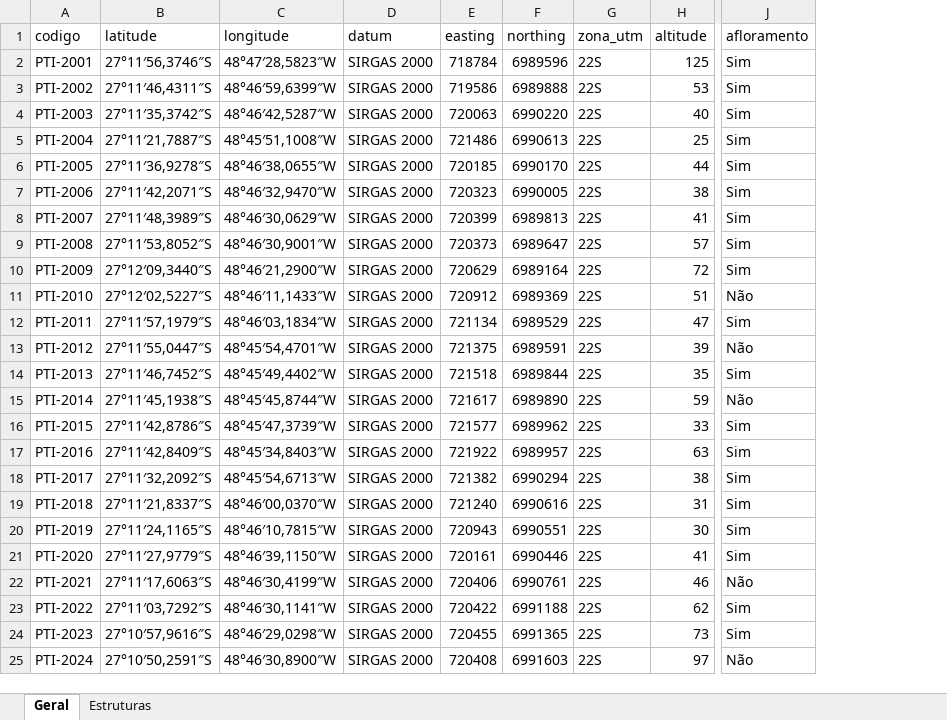
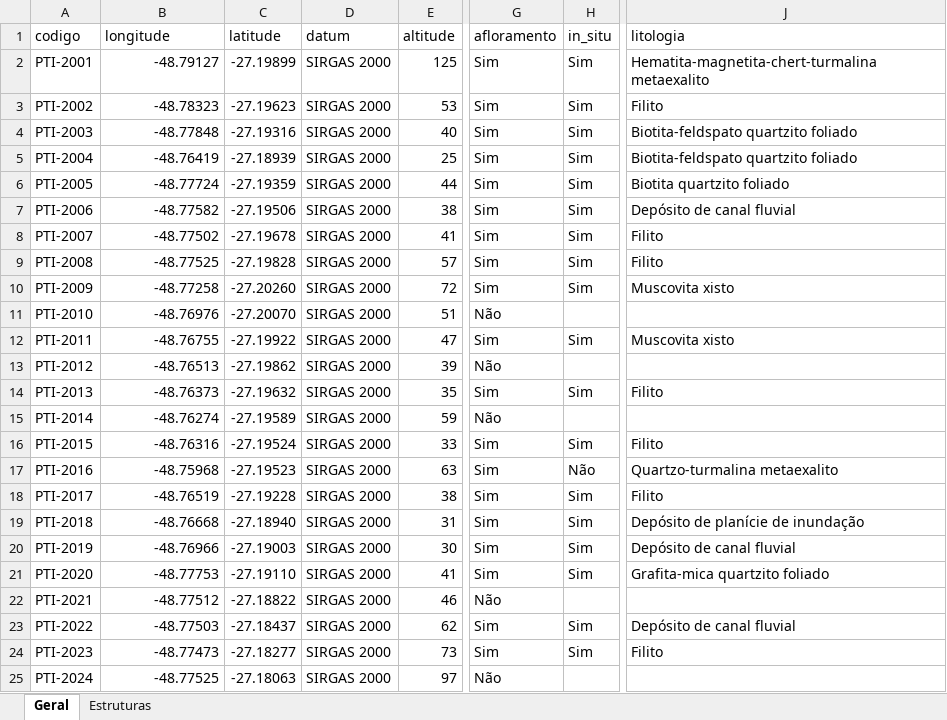
Before and after one commit to GabrielMaccari/table2spatial, an Excel workbook: exemplo_dados_entrada.xlsx, sheet Geral, drawn as a sheet; only a part is shown, gaps mark what is left out; values as stored, in another font and other column widths than the file's, no cell formats; removed rows and columns are numbered as before the commit, all else as after; the diff covers the shown part only; the diff names each change by its address in the sheet, - before the commit and + after, or states it on an @@ line.

```diff
--- a/exemplo_dados_entrada.xlsx (sheet Geral)
+++ b/exemplo_dados_entrada.xlsx (sheet Geral)
-column B (latitude), rows 2-25: 27°11′56,3746″S | 27°11′46,4311″S | 27°11′35,3742″S | 27°11′21,7887″S | 27°11′36,9278″S | 27°11′42,2071″S | 27°11′48,3989″S | 27°11′53,8052″S | 27°12′09,3440″S | 27°12′02,5227″S | 27°11′57,1979″S | 27°11′55,0447″S | 27°11′46,7452″S | 27°11′45,1938″S | 27°11′42,8786″S | 27°11′42,8409″S | 27°11′32,2092″S | 27°11′21,8337″S | 27°11′24,1165″S | 27°11′27,9779″S | 27°11′17,6063″S | 27°11′03,7292″S | 27°10′57,9616″S | 27°10′50,2591″S
+column C (latitude), rows 2-25: -27.19899 | -27.19623 | -27.19316 | -27.18939 | -27.19359 | -27.19506 | -27.19678 | -27.19828 | -27.20260 | -27.20070 | -27.19922 | -27.19862 | -27.19632 | -27.19589 | -27.19524 | -27.19523 | -27.19228 | -27.18940 | -27.19003 | -27.19110 | -27.18822 | -27.18437 | -27.18277 | -27.18063
-column E (easting), rows 2-25: 718784 | 719586 | 720063 | 721486 | 720185 | 720323 | 720399 | 720373 | 720629 | 720912 | 721134 | 721375 | 721518 | 721617 | 721577 | 721922 | 721382 | 721240 | 720943 | 720161 | 720406 | 720422 | 720455 | 720408
-column F (northing), rows 2-25: 6989596 | 6989888 | 6990220 | 6990613 | 6990170 | 6990005 | 6989813 | 6989647 | 6989164 | 6989369 | 6989529 | 6989591 | 6989844 | 6989890 | 6989962 | 6989957 | 6990294 | 6990616 | 6990551 | 6990446 | 6990761 | 6991188 | 6991365 | 6991603
-column G (zona_utm), rows 2-25: all 22S
+column H (in_situ), rows 2-24: Sim | Sim | Sim | Sim | Sim | Sim | Sim | Sim | Sim |  | Sim |  | Sim |  | Sim | Não | Sim | Sim | Sim | Sim |  | Sim | Sim
+column J (litologia), rows 2-24: Hematita-magnetita-chert-turmalina metaexalito | Filito | Biotita-feldspato quartzito foliado | Biotita-feldspato quartzito foliado | Biotita quartzito foliado | Depósito de canal fluvial | Filito | Filito | Muscovita xisto |  | Muscovita xisto |  | Filito |  | Filito | Quartzo-turmalina metaexalito | Filito | Depósito de planície de inundação | Depósito de canal fluvial | Grafita-mica quartzito foliado |  | Depósito de canal fluvial | Filito
-B2 (longitude): 48°47′28,5823″W
+B2 (longitude): -48.79127
-B3 (longitude): 48°46′59,6399″W
+B3 (longitude): -48.78323
-B4 (longitude): 48°46′42,5287″W
+B4 (longitude): -48.77848
-B5 (longitude): 48°45′51,1008″W
+B5 (longitude): -48.76419
-B6 (longitude): 48°46′38,0655″W
+B6 (longitude): -48.77724
-B7 (longitude): 48°46′32,9470″W
+B7 (longitude): -48.77582
-B8 (longitude): 48°46′30,0629″W
+B8 (longitude): -48.77502
-B9 (longitude): 48°46′30,9001″W
+B9 (longitude): -48.77525
-B10 (longitude): 48°46′21,2900″W
+B10 (longitude): -48.77258
-B11 (longitude): 48°46′11,1433″W
+B11 (longitude): -48.76976
-B12 (longitude): 48°46′03,1834″W
+B12 (longitude): -48.76755
-B13 (longitude): 48°45′54,4701″W
+B13 (longitude): -48.76513
-B14 (longitude): 48°45′49,4402″W
+B14 (longitude): -48.76373
-B15 (longitude): 48°45′45,8744″W
+B15 (longitude): -48.76274
-B16 (longitude): 48°45′47,3739″W
+B16 (longitude): -48.76316
-B17 (longitude): 48°45′34,8403″W
+B17 (longitude): -48.75968
-B18 (longitude): 48°45′54,6713″W
+B18 (longitude): -48.76519
-B19 (longitude): 48°46′00,0370″W
+B19 (longitude): -48.76668
-B20 (longitude): 48°46′10,7815″W
+B20 (longitude): -48.76966
-B21 (longitude): 48°46′39,1150″W
+B21 (longitude): -48.77753
-B22 (longitude): 48°46′30,4199″W
+B22 (longitude): -48.77512
-B23 (longitude): 48°46′30,1141″W
+B23 (longitude): -48.77503
-B24 (longitude): 48°46′29,0298″W
+B24 (longitude): -48.77473
-B25 (longitude): 48°46′30,8900″W
+B25 (longitude): -48.77525
```
Also changed, not shown: 66 edited cells elsewhere in this sheet, sheet Estruturas, cell formats, 2 other files.
